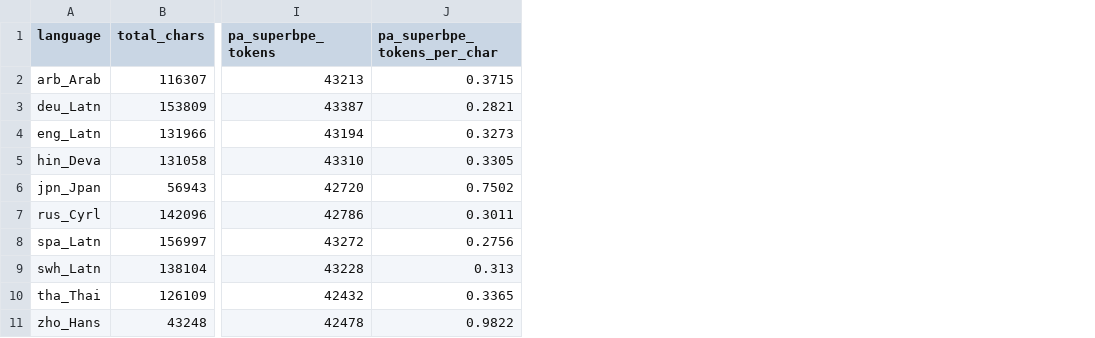
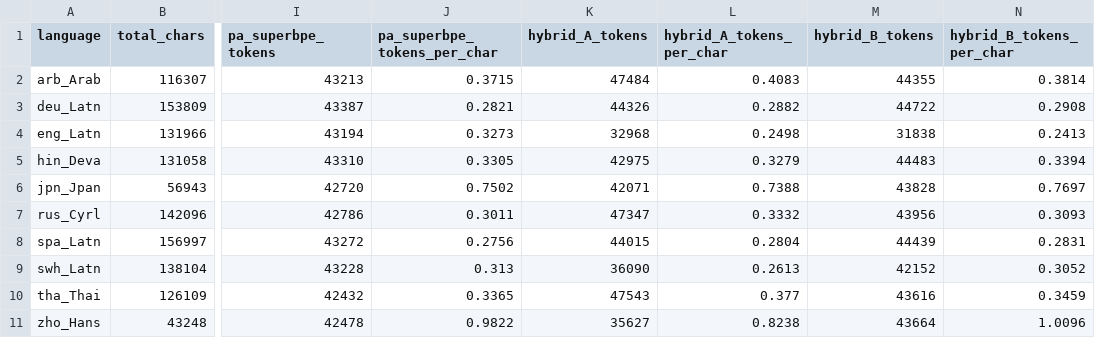
Before and after one commit to Shiv478/cse493s-pa-superbpe, a CSV file: outputs/final_results_40k/per_language_compression.csv, drawn as a sheet; only a part is shown, gaps mark what is left out; the diff names each change by its address in the sheet, - before the commit and + after, or states it on an @@ line.

```diff
--- a/outputs/final_results_40k/per_language_compression.csv
+++ b/outputs/final_results_40k/per_language_compression.csv
+column K (hybrid_A_tokens), rows 2-11: 47484 | 44326 | 32968 | 42975 | 42071 | 47347 | 44015 | 36090 | 47543 | 35627
+column L (hybrid_A_tokens_per_char), rows 2-11: 0.4083 | 0.2882 | 0.2498 | 0.3279 | 0.7388 | 0.3332 | 0.2804 | 0.2613 | 0.377 | 0.8238
+column M (hybrid_B_tokens), rows 2-11: 44355 | 44722 | 31838 | 44483 | 43828 | 43956 | 44439 | 42152 | 43616 | 43664
+column N (hybrid_B_tokens_per_char), rows 2-11: 0.3814 | 0.2908 | 0.2413 | 0.3394 | 0.7697 | 0.3093 | 0.2831 | 0.3052 | 0.3459 | 1.0096
```
Also changed, not shown: outputs/final_results_40k/results_summary.csv, 44 other files.
